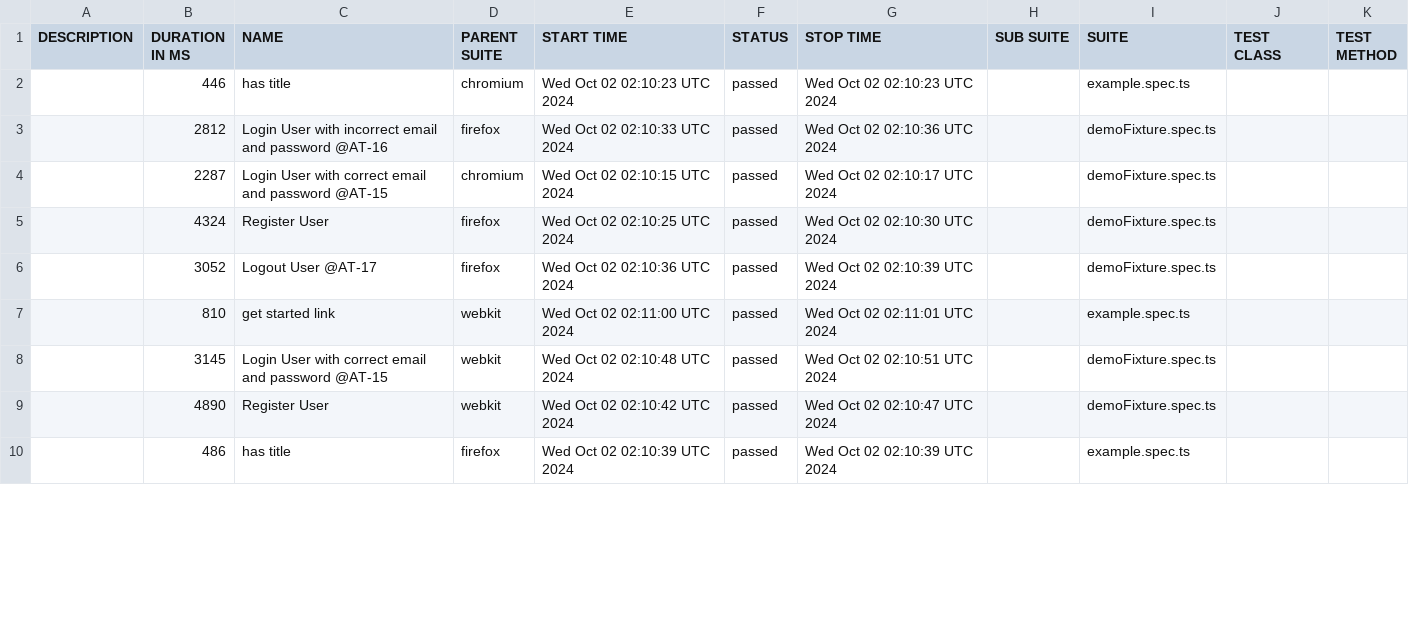
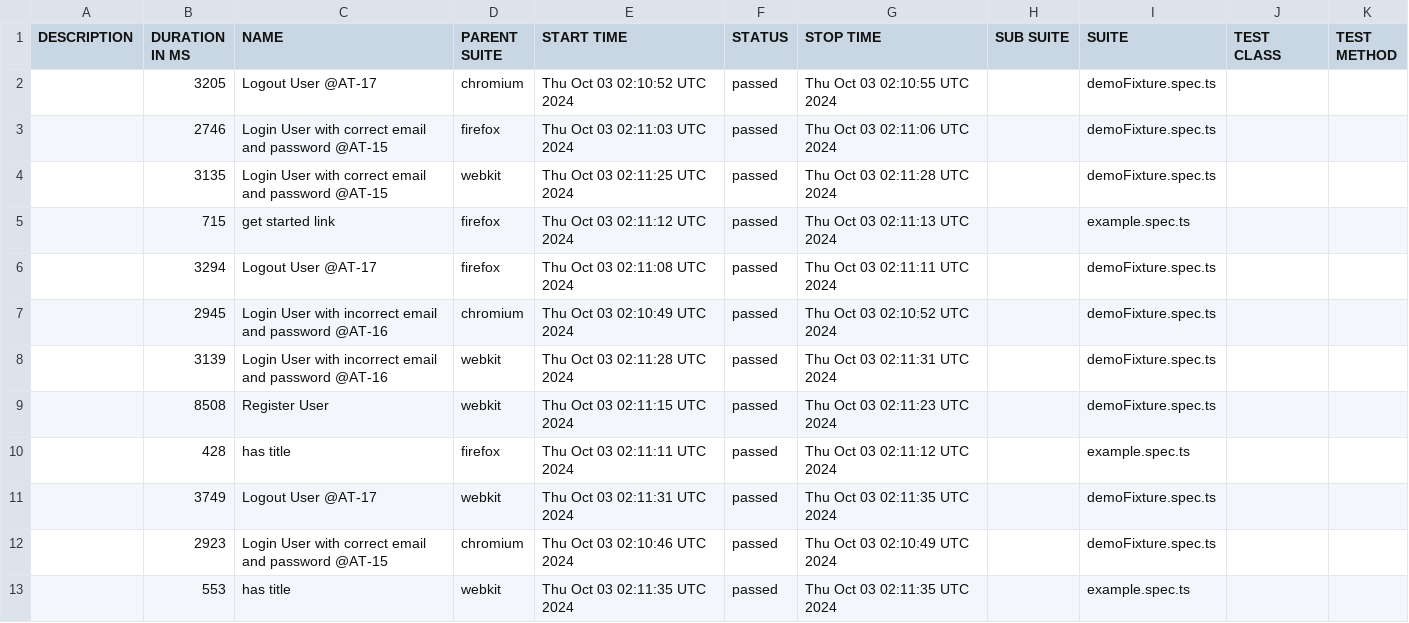
Before and after one commit to Mriama/TutoPlaywright, a CSV file: data/suites.csv, drawn as a sheet; only a part is shown; the diff covers the shown part only.

```diff
--- a/data/suites.csv
+++ b/data/suites.csv
@@ -1,10 +1,13 @@
 "DESCRIPTION","DURATION IN MS","NAME","PARENT SUITE","START TIME","STATUS","STOP TIME","SUB SUITE","SUITE","TEST CLASS","TEST METHOD"
-"","446","has title","chromium","Wed Oct 02 02:10:23 UTC 2024","passed","Wed Oct 02 02:10:23 UTC 2024","","example.spec.ts","",""
-"","2812","Login User with incorrect email and password @AT-16","firefox","Wed Oct 02 02:10:33 UTC 2024","passed","Wed Oct 02 02:10:36 UTC 2024","","demoFixture.spec.ts","",""
-"","2287","Login User with correct email and password @AT-15","chromium","Wed Oct 02 02:10:15 UTC 2024","passed","Wed Oct 02 02:10:17 UTC 2024","","demoFixture.spec.ts","",""
-"","4324","Register User","firefox","Wed Oct 02 02:10:25 UTC 2024","passed","Wed Oct 02 02:10:30 UTC 2024","","demoFixture.spec.ts","",""
-"","3052","Logout User @AT-17","firefox","Wed Oct 02 02:10:36 UTC 2024","passed","Wed Oct 02 02:10:39 UTC 2024","","demoFixture.spec.ts","",""
-"","810","get started link","webkit","Wed Oct 02 02:11:00 UTC 2024","passed","Wed Oct 02 02:11:01 UTC 2024","","example.spec.ts","",""
-"","3145","Login User with correct email and password @AT-15","webkit","Wed Oct 02 02:10:48 UTC 2024","passed","Wed Oct 02 02:10:51 UTC 2024","","demoFixture.spec.ts","",""
-"","4890","Register User","webkit","Wed Oct 02 02:10:42 UTC 2024","passed","Wed Oct 02 02:10:47 UTC 2024","","demoFixture.spec.ts","",""
-"","486","has title","firefox","Wed Oct 02 02:10:39 UTC 2024","passed","Wed Oct 02 02:10:39 UTC 2024","","example.spec.ts","",""
+"","3205","Logout User @AT-17","chromium","Thu Oct 03 02:10:52 UTC 2024","passed","Thu Oct 03 02:10:55 UTC 2024","","demoFixture.spec.ts","",""
+"","2746","Login User with correct email and password @AT-15","firefox","Thu Oct 03 02:11:03 UTC 2024","passed","Thu Oct 03 02:11:06 UTC 2024","","demoFixture.spec.ts","",""
+"","3135","Login User with correct email and password @AT-15","webkit","Thu Oct 03 02:11:25 UTC 2024","passed","Thu Oct 03 02:11:28 UTC 2024","","demoFixture.spec.ts","",""
+"","715","get started link","firefox","Thu Oct 03 02:11:12 UTC 2024","passed","Thu Oct 03 02:11:13 UTC 2024","","example.spec.ts","",""
+"","3294","Logout User @AT-17","firefox","Thu Oct 03 02:11:08 UTC 2024","passed","Thu Oct 03 02:11:11 UTC 2024","","demoFixture.spec.ts","",""
+"","2945","Login User with incorrect email and password @AT-16","chromium","Thu Oct 03 02:10:49 UTC 2024","passed","Thu Oct 03 02:10:52 UTC 2024","","demoFixture.spec.ts","",""
+"","3139","Login User with incorrect email and password @AT-16","webkit","Thu Oct 03 02:11:28 UTC 2024","passed","Thu Oct 03 02:11:31 UTC 2024","","demoFixture.spec.ts","",""
+"","8508","Register User","webkit","Thu Oct 03 02:11:15 UTC 2024","passed","Thu Oct 03 02:11:23 UTC 2024","","demoFixture.spec.ts","",""
+"","428","has title","firefox","Thu Oct 03 02:11:11 UTC 2024","passed","Thu Oct 03 02:11:12 UTC 2024","","example.spec.ts","",""
+"","3749","Logout User @AT-17","webkit","Thu Oct 03 02:11:31 UTC 2024","passed","Thu Oct 03 02:11:35 UTC 2024","","demoFixture.spec.ts","",""
+"","2923","Login User with correct email and password @AT-15","chromium","Thu Oct 03 02:10:46 UTC 2024","passed","Thu Oct 03 02:10:49 UTC 2024","","demoFixture.spec.ts","",""
+"","553","has title","webkit","Thu Oct 03 02:11:35 UTC 2024","passed","Thu Oct 03 02:11:35 UTC 2024","","example.spec.ts","",""
```
Also changed, not shown: 1 added row, 4 removed rows and 19 edited cells elsewhere in this file, 50 other files.
